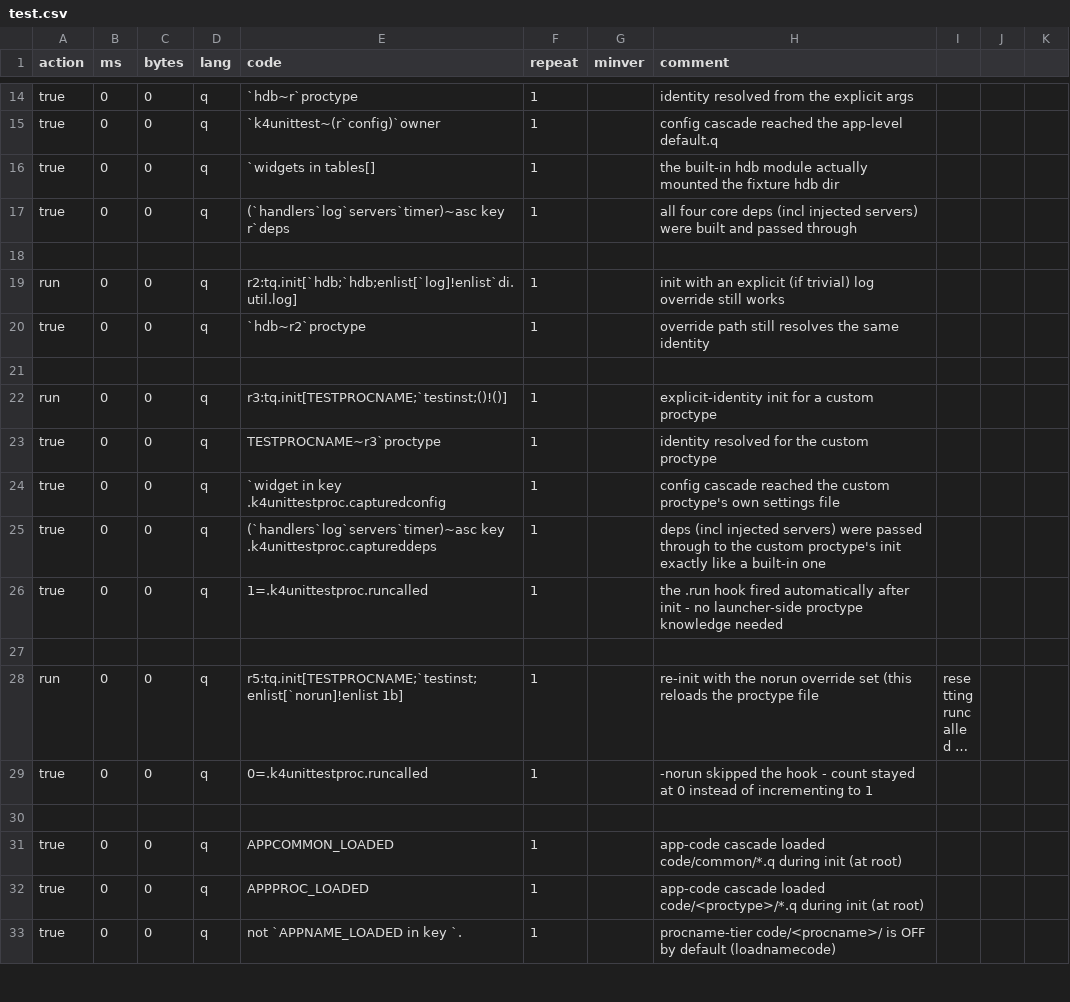
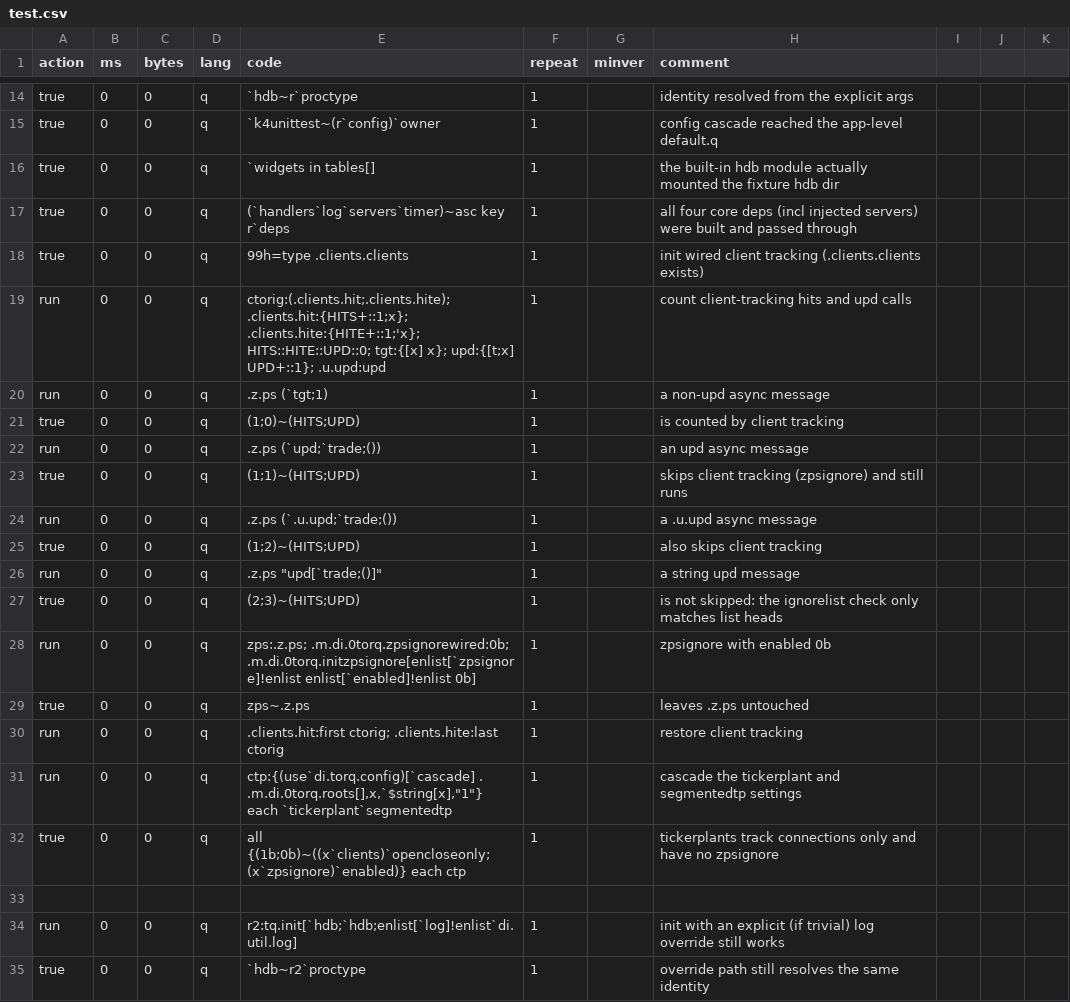
Before and after one commit to DataIntellectTech/kdbx-modules, a CSV file: di/torq/test.csv, drawn as a sheet; only a part is shown, gaps mark what is left out; the shorter side is filled out with more unchanged rows; long unchanged cells end in …; the diff names each change by its address in the sheet, - before the commit and + after, or states it on an @@ line.

```diff
--- a/di/torq/test.csv
+++ b/di/torq/test.csv
+row 18: true | 0 | 0 | q | 99h=type .clients.clients | 1 |  | init wired client tracking (.clients.clients exists)
+row 19: run | 0 | 0 | q | ctorig:(.clients.hit;.clients.hite); .clients.hit:{HITS+::1;x}; .clients.hite:{HITE+::1;'x}; HITS::HITE::UPD::0; tgt:{[x] x}; upd:{[t;x] UPD+::1}; .u.upd:upd | 1 |  | count client-tracking hits and upd calls
+row 20: run | 0 | 0 | q | .z.ps (`tgt;1) | 1 |  | a non-upd async message
+row 21: true | 0 | 0 | q | (1;0)~(HITS;UPD) | 1 |  | is counted by client tracking
+row 22: run | 0 | 0 | q | .z.ps (`upd;`trade;()) | 1 |  | an upd async message
+row 23: true | 0 | 0 | q | (1;1)~(HITS;UPD) | 1 |  | skips client tracking (zpsignore) and still runs
+row 24: run | 0 | 0 | q | .z.ps (`.u.upd;`trade;()) | 1 |  | a .u.upd async message
+row 25: true | 0 | 0 | q | (1;2)~(HITS;UPD) | 1 |  | also skips client tracking
+row 26: run | 0 | 0 | q | .z.ps "upd[`trade;()]" | 1 |  | a string upd message
+row 27: true | 0 | 0 | q | (2;3)~(HITS;UPD) | 1 |  | is not skipped: the ignorelist check only matches list heads
+row 28: run | 0 | 0 | q | zps:.z.ps; .m.di.0torq.zpsignorewired:0b; .m.di.0torq.initzpsignore[enlist[`zpsignore]!enlist enlist[`enabled]!enlist 0b] | 1 |  | zpsignore with enabled 0b
+row 29: true | 0 | 0 | q | zps~.z.ps | 1 |  | leaves .z.ps untouched
+row 30: run | 0 | 0 | q | .clients.hit:first ctorig; .clients.hite:last ctorig | 1 |  | restore client tracking
+row 31: run | 0 | 0 | q | ctp:{(use`di.torq.config)[`cascade] . .m.di.0torq.roots[],x,`$string[x],"1"} each `tickerplant`segmentedtp | 1 |  | cascade the tickerplant and segmentedtp settings
+row 32: true | 0 | 0 | q | all {(1b;0b)~((x`clients)`opencloseonly;(x`zpsignore)`enabled)} each ctp | 1 |  | tickerplants track connections only and have no zpsignore
```
Also changed, not shown: 4 other files.
